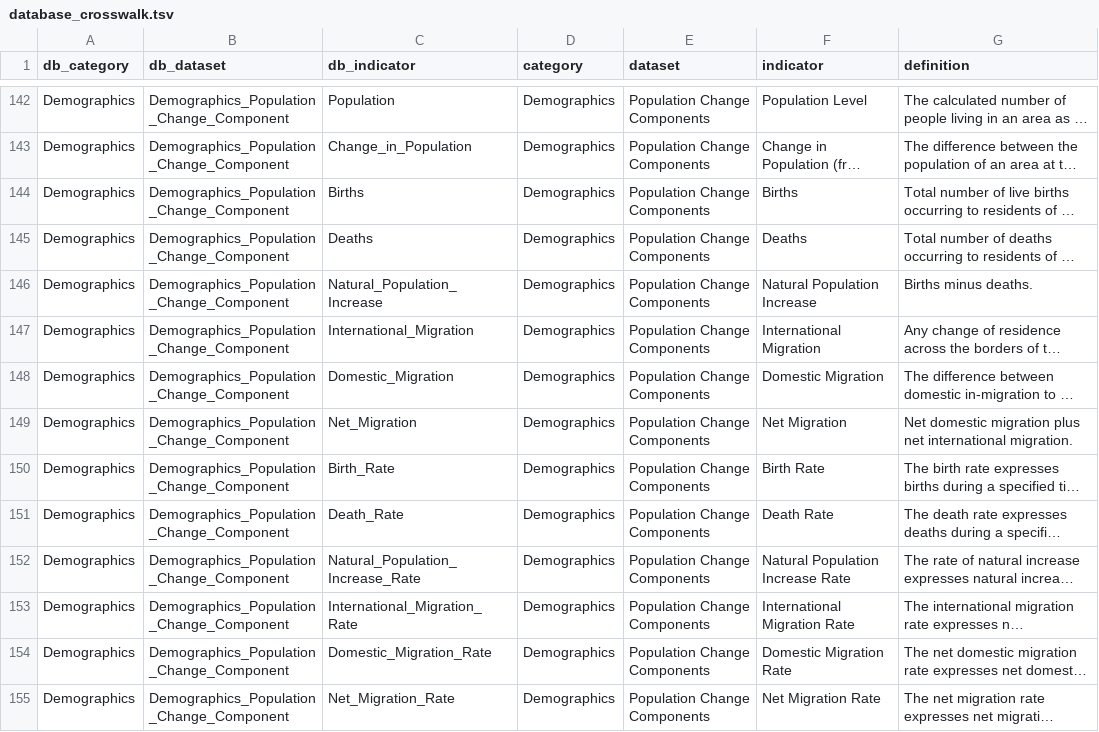
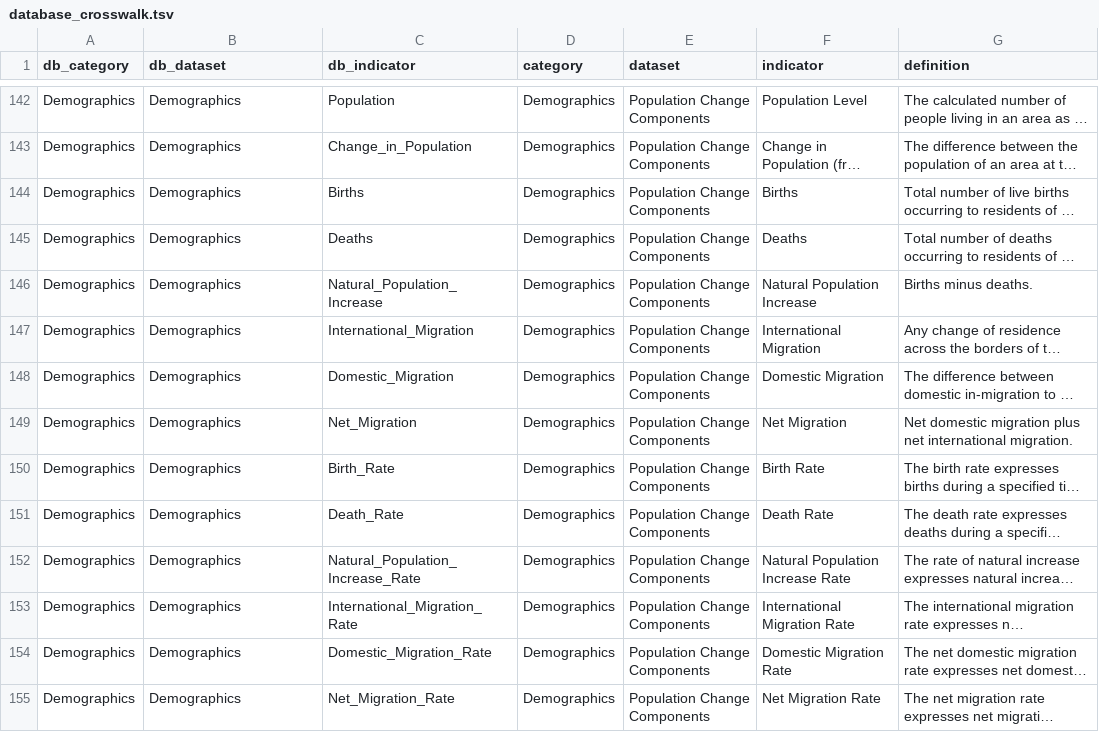
Before and after one commit to nikAleksandr/CIC, a TSV file: data/database_crosswalk.tsv, drawn as a sheet; only a part is shown, gaps mark what is left out; long unchanged cells end in …; the diff covers the shown part only; the diff names each change by its address in the sheet, - before the commit and + after, or states it on an @@ line.

```diff
--- a/data/database_crosswalk.tsv
+++ b/data/database_crosswalk.tsv
-B142:B155 (db_dataset): Demographics_Population_Change_Component
+B142:B155 (db_dataset): Demographics
```
Also changed, not shown: 55 edited cells elsewhere in this file, 3 other files.
